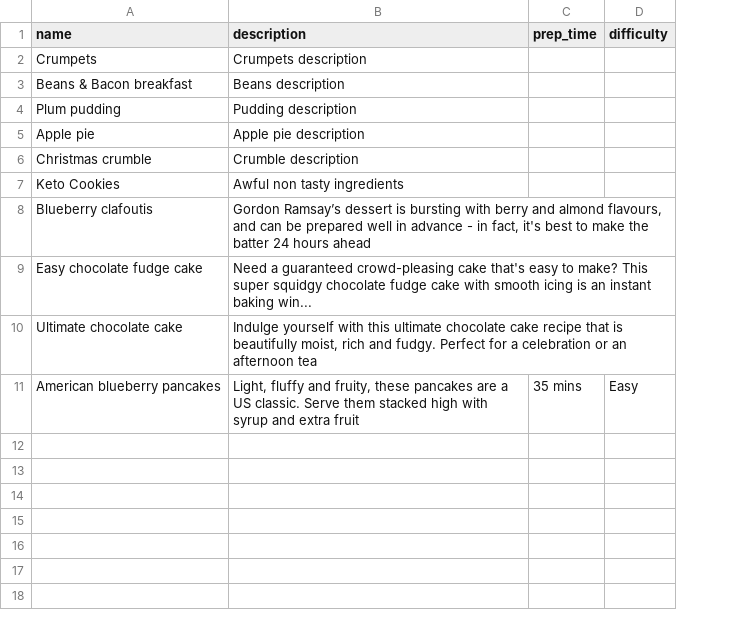
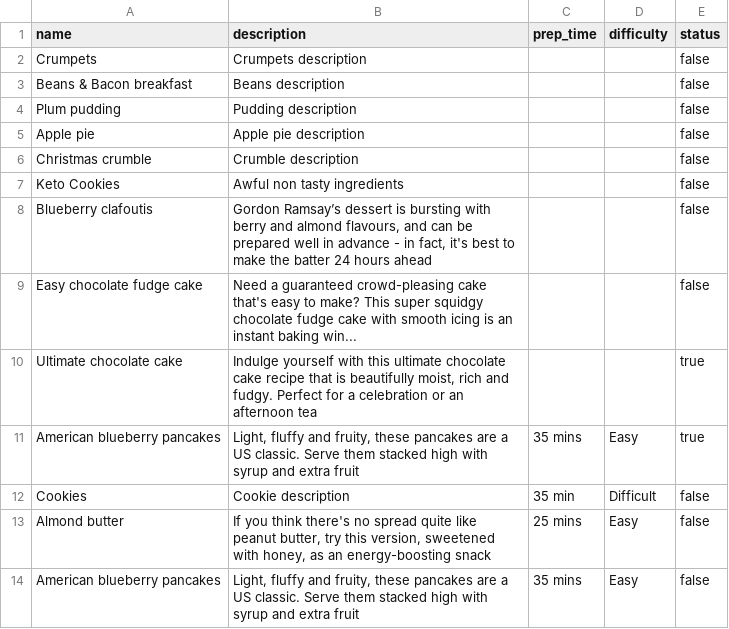
Before and after one commit to syrashid/livecode, a CSV file: OOP/cookbook-d2-reboot/batch 404/lib/recipes.csv, drawn as a sheet; the diff names each change by its address in the sheet, - before the commit and + after, or states it on an @@ line.

```diff
--- a/OOP/cookbook-d2-reboot/batch 404/lib/recipes.csv
+++ b/OOP/cookbook-d2-reboot/batch 404/lib/recipes.csv
+column E (status), rows 2-11: false | false | false | false | false | false | false | false | true | true
+row 12: Cookies | Cookie description | 35 min | Difficult | false
+row 13: Almond butter | If you think there's no spread quite like peanut butter, try this version, sweetened with honey, as an energy-boosting snack | 25 mins | Easy | false
+row 14: American blueberry pancakes | Light, fluffy and fruity, these pancakes are a US classic. Serve them stacked high with syrup and extra fruit | 35 mins | Easy | false
```
Also changed, not shown: 6 other files.
